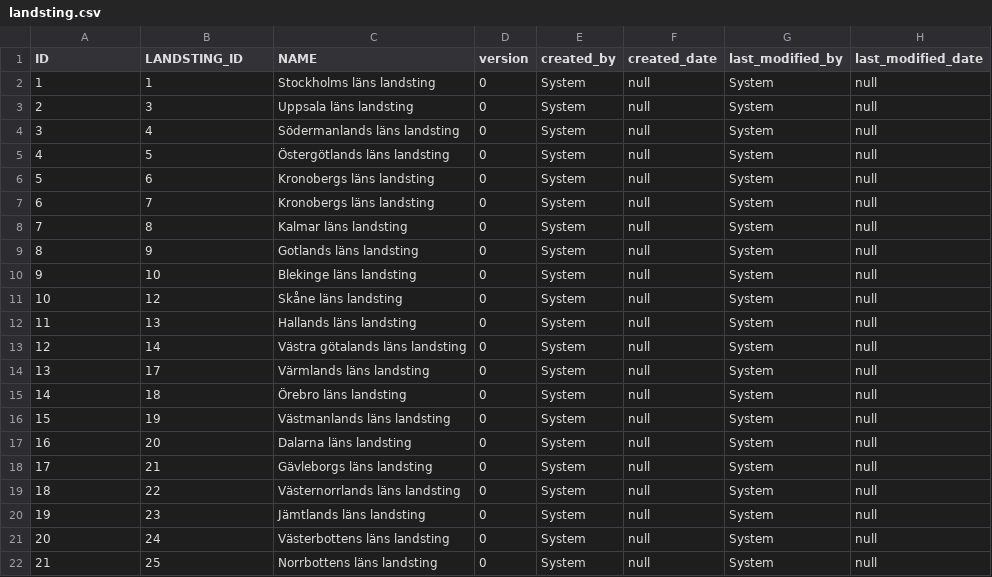
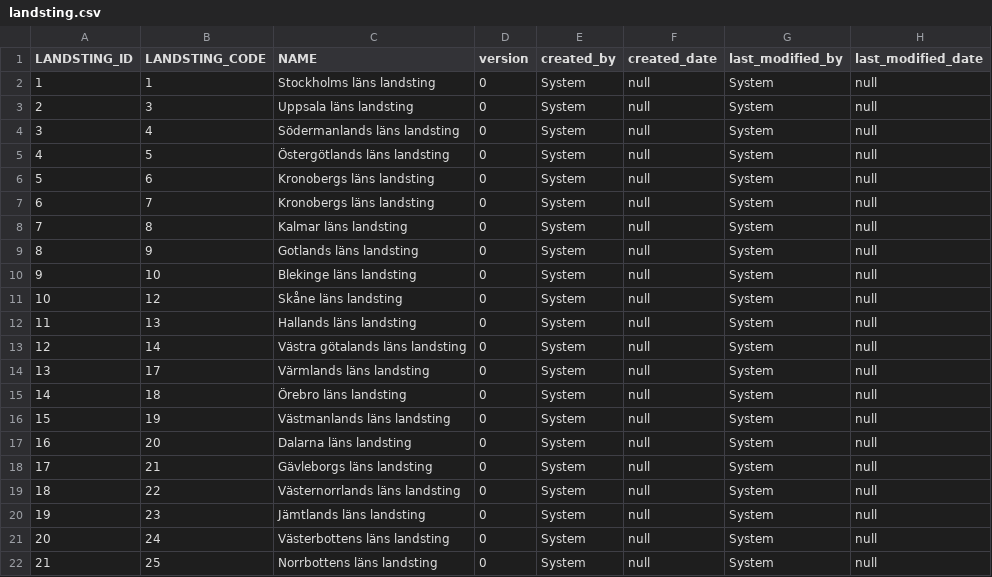
Before and after one commit to rasheedamir/fmu, a CSV file: src/main/resources/config/liquibase/landsting.csv, drawn as a sheet.

```diff
--- a/src/main/resources/config/liquibase/landsting.csv
+++ b/src/main/resources/config/liquibase/landsting.csv
@@ -1,2 +1,2 @@
-ID;LANDSTING_ID;NAME;version;created_by;created_date;last_modified_by;last_modified_date
+LANDSTING_ID;LANDSTING_CODE;NAME;version;created_by;created_date;last_modified_by;last_modified_date
 1;1;Stockholms läns landsting;0;System;null;System;null
```
Also changed, not shown: 44 other files.
